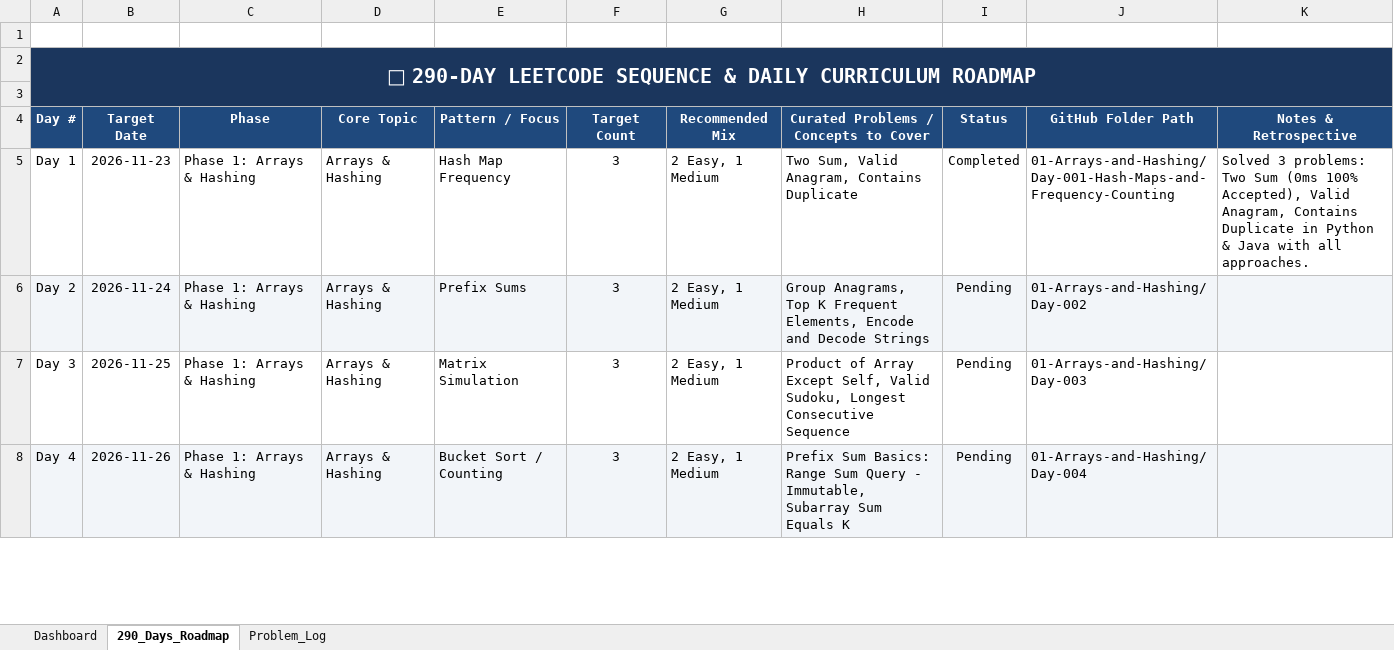
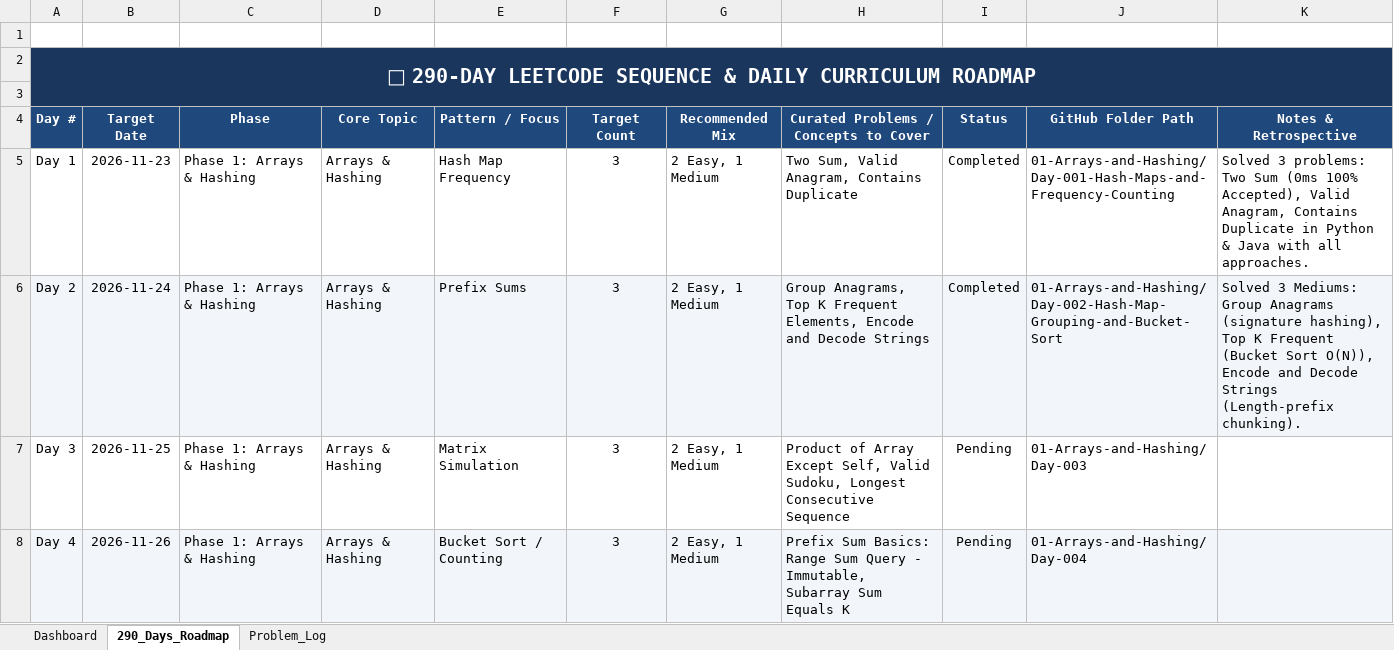
Before and after one commit to Prasunnandi/the-290-day-coding-odyssey, an Excel workbook: LeetCode_290_Days_Master_Tracker.xlsx, sheet 290_Days_Roadmap, drawn as a sheet; only a part is shown; values as stored, in another font and other column widths than the file's, no borders; the diff names each change by its address in the sheet, - before the commit and + after, or states it on an @@ line.

Commit message:
Day 002: Arrays & Hashing (Group Anagrams, Top K Frequent, Encode and Decode Strings) in Python & Java with Mermaid diagrams

```diff
--- a/LeetCode_290_Days_Master_Tracker.xlsx (sheet 290_Days_Roadmap)
+++ b/LeetCode_290_Days_Master_Tracker.xlsx (sheet 290_Days_Roadmap)
-I6 (Status): Pending
+I6 (Status): Completed
-J6 (GitHub Folder Path): 01-Arrays-and-Hashing/Day-002
+J6 (GitHub Folder Path): 01-Arrays-and-Hashing/Day-002-Hash-Map-Grouping-and-Bucket-Sort
-K6 (Notes & Retrospective): (empty)
+K6 (Notes & Retrospective): Solved 3 Mediums: Group Anagrams (signature hashing), Top K Frequent (Bucket Sort O(N)), Encode and Decode Strings (Length-prefix chunking).
```
Also changed, not shown: sheet Problem_Log, 11 other files.
